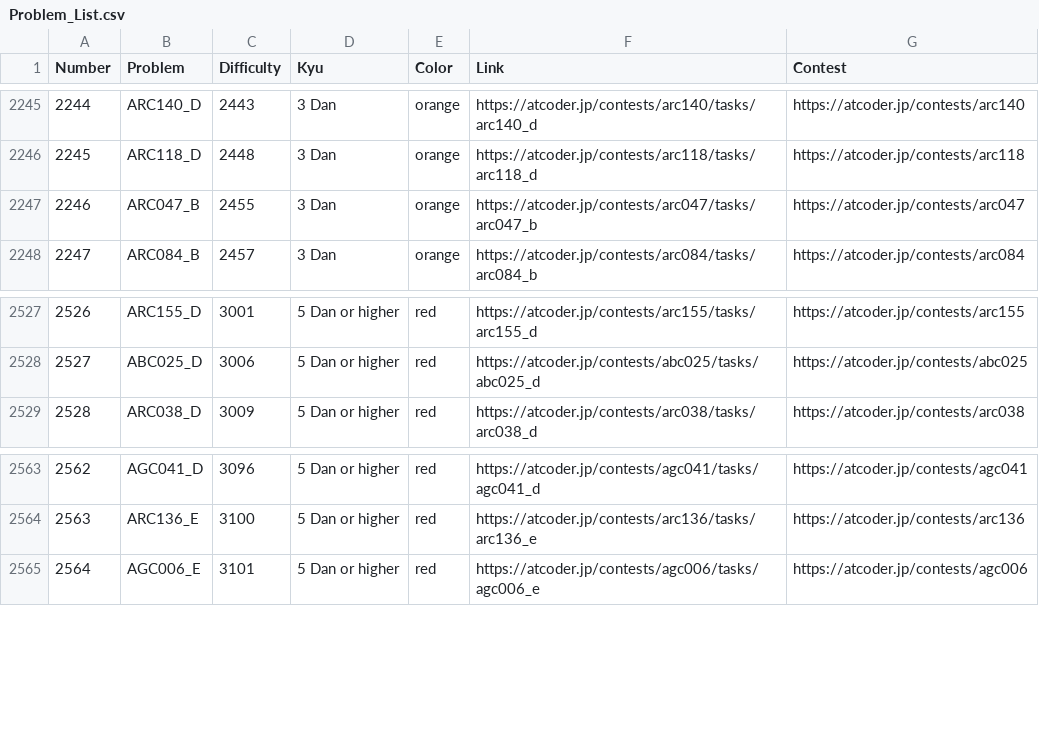
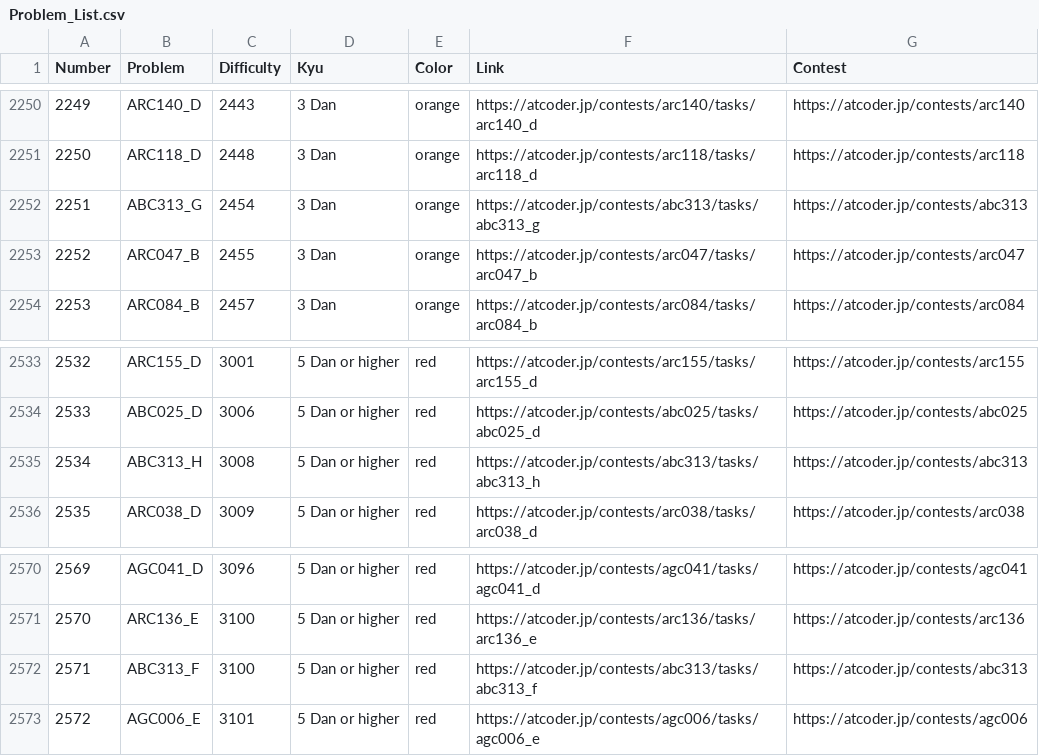
Before and after one commit to ika9810/Atcoder-Daily-Contests, a CSV file: Problem_List.csv, drawn as a sheet; only a part is shown, gaps mark what is left out; the diff covers the shown part only; the diff names each change by its address in the sheet, - before the commit and + after, or states it on an @@ line.

Commit message:
⚙️[Daliy]Today's Daliy Atcoder Contest(ABC, ARC, AGC)

```diff
--- a/Problem_List.csv
+++ b/Problem_List.csv
@@ column A (Number) renumbered from row 291 down @@
+row 2252: 2251 | ABC313_G | 2454 | 3 Dan | orange | https://atcoder.jp/contests/abc313/tasks/abc313_g | https://atcoder.jp/contests/abc313
+row 2535: 2534 | ABC313_H | 3008 | 5 Dan or higher | red | https://atcoder.jp/contests/abc313/tasks/abc313_h | https://atcoder.jp/contests/abc313
+row 2572: 2571 | ABC313_F | 3100 | 5 Dan or higher | red | https://atcoder.jp/contests/abc313/tasks/abc313_f | https://atcoder.jp/contests/abc313
```
Also changed, not shown: 5 added rows elsewhere in this file, 4 other files.
